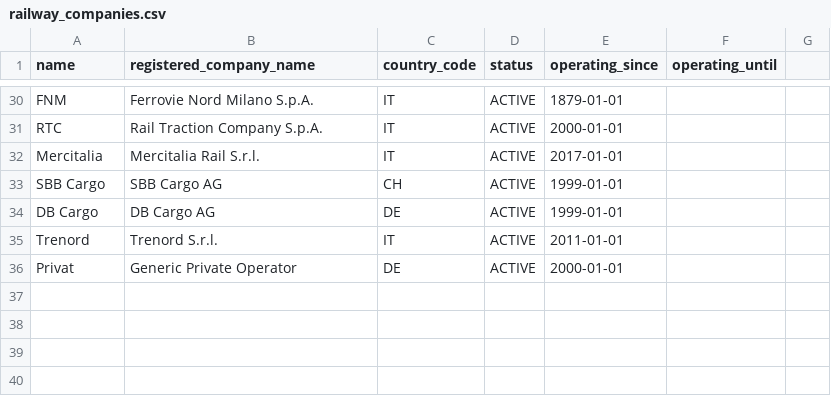
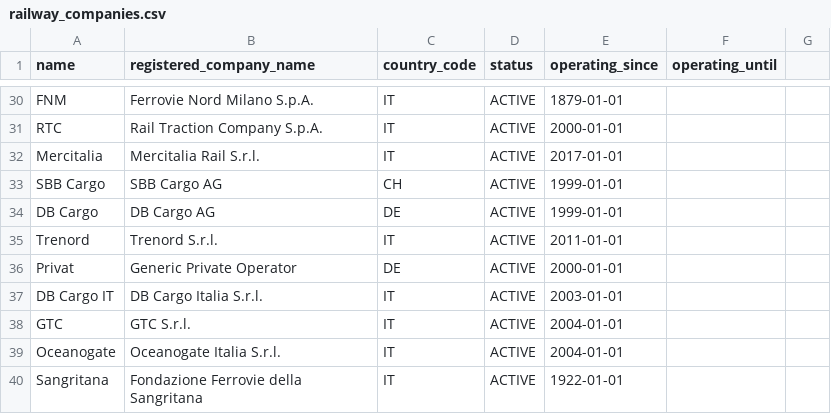
Before and after one commit to CarloMicieli/rusty-shed, a CSV file: src-tauri/seed/railway_companies.csv, drawn as a sheet; only a part is shown, gaps mark what is left out; the diff names each change by its address in the sheet, - before the commit and + after, or states it on an @@ line.

```diff
--- a/src-tauri/seed/railway_companies.csv
+++ b/src-tauri/seed/railway_companies.csv
+row 37: DB Cargo IT | DB Cargo Italia S.r.l. | IT | ACTIVE | 2003-01-01
+row 38: GTC | GTC S.r.l. | IT | ACTIVE | 2004-01-01
+row 39: Oceanogate | Oceanogate Italia S.r.l. | IT | ACTIVE | 2004-01-01
+row 40: Sangritana | Fondazione Ferrovie della Sangritana | IT | ACTIVE | 1922-01-01
```
Also changed, not shown: src-tauri/seed/prototypes.csv, 2 other files.
